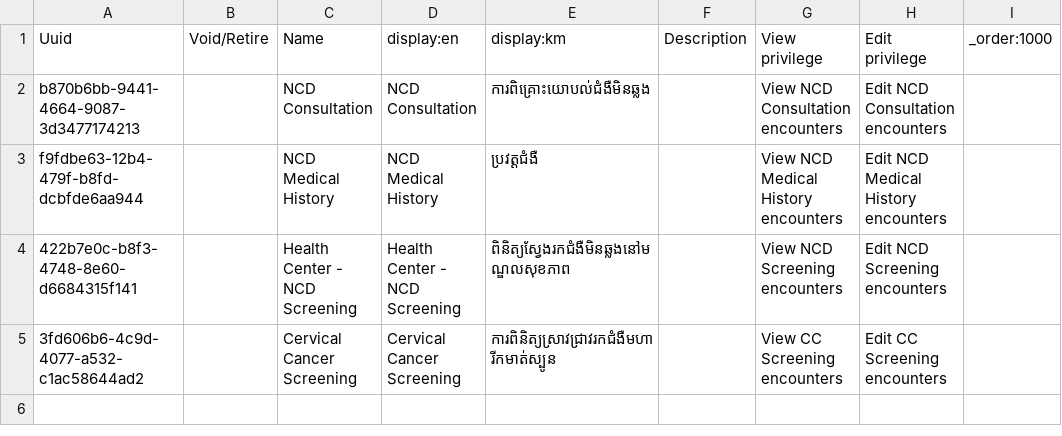
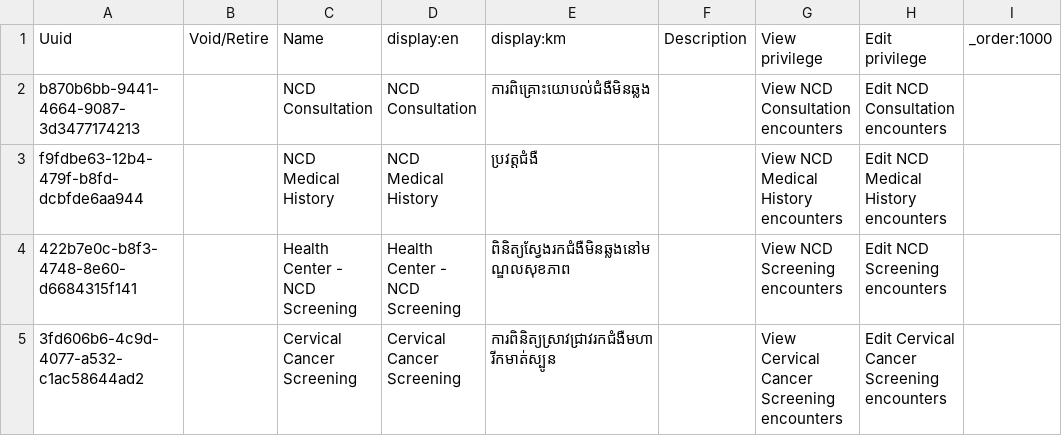
Before and after one commit to mekomsolutions/ozone-distro-cambodia, a CSV file: configs/openmrs_config/encountertypes/encountertypes.csv, drawn as a sheet.

```diff
--- a/configs/openmrs_config/encountertypes/encountertypes.csv
+++ b/configs/openmrs_config/encountertypes/encountertypes.csv
@@ -4,2 +4,2 @@ f9fdbe63-12b4-479f-b8fd-dcbfde6aa944,,NCD Medical History,NCD Medical History,
 422b7e0c-b8f3-4748-8e60-d6684315f141,,Health Center - NCD Screening,Health Center - NCD Screening,ពិនិត្យស្វែងរកជំងឺមិនឆ្លងនៅមណ្ឌលសុខភាព,,View NCD Screening encounters,Edit NCD Screening encounters,,
-3fd606b6-4c9d-4077-a532-c1ac58644ad2,,Cervical Cancer Screening,Cervical Cancer Screening,ការពិនិត្យស្រាវជ្រាវរកជំងឺមហារីកមាត់ស្បូន,,View CC Screening encounters,Edit CC Screening encounters,,
+3fd606b6-4c9d-4077-a532-c1ac58644ad2,,Cervical Cancer Screening,Cervical Cancer Screening,ការពិនិត្យស្រាវជ្រាវរកជំងឺមហារីកមាត់ស្បូន,,View Cervical Cancer Screening encounters,Edit Cervical Cancer Screening encounters,,
```
Also changed, not shown: configs/openmrs_config/privileges/privileges.csv, configs/openmrs_config/roles/roles.csv.
